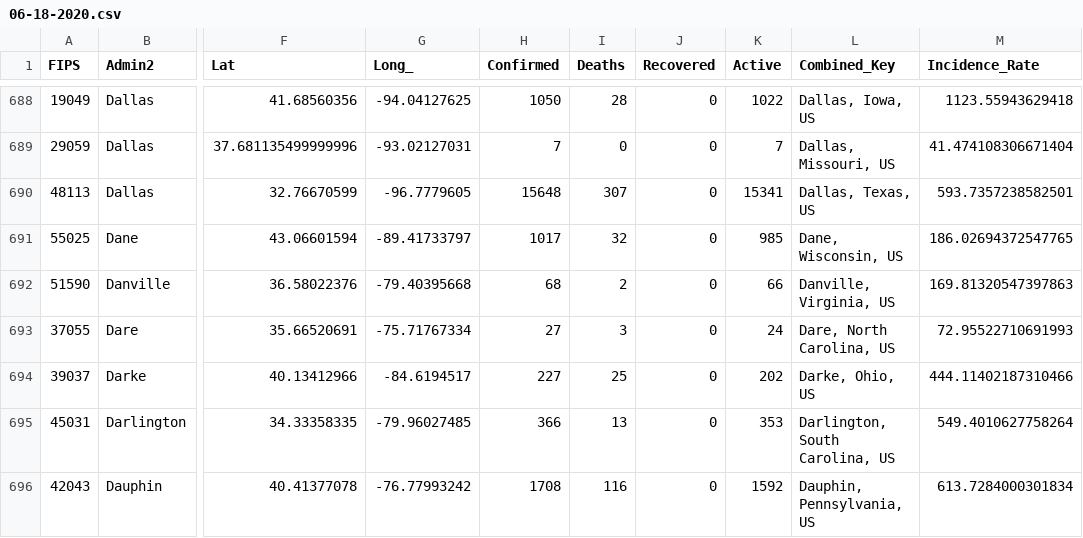
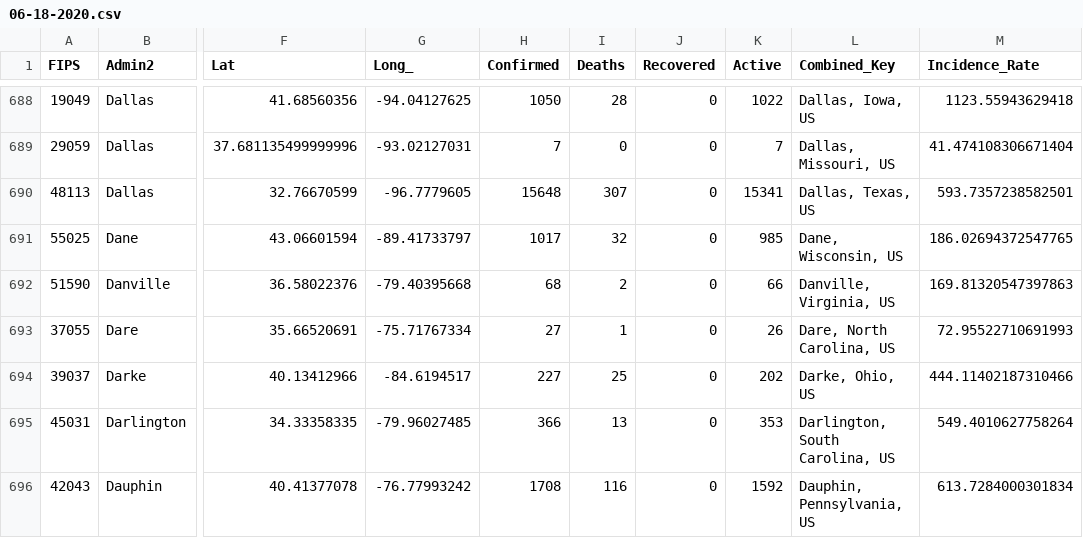
Before and after one commit to mehrankr/mehrankr.github.io, a CSV file: covid19/COVID-19/csse_covid_19_data/csse_covid_19_daily_reports/06-18-2020.csv, drawn as a sheet; only a part is shown, gaps mark what is left out; the diff names each change by its address in the sheet, - before the commit and + after, or states it on an @@ line.

```diff
--- a/covid19/COVID-19/csse_covid_19_data/csse_covid_19_daily_reports/06-18-2020.csv
+++ b/covid19/COVID-19/csse_covid_19_data/csse_covid_19_daily_reports/06-18-2020.csv
-I693 (Deaths): 3
+I693 (Deaths): 1
-K693 (Active): 24
+K693 (Active): 26
```
Also changed, not shown: covid19/COVID-19/csse_covid_19_data/csse_covid_19_daily_reports/06-19-2020.csv, covid19/COVID-19/csse_covid_19_data/csse_covid_19_time_series/time_series_covid19_deaths_global.csv, 17 other files.
